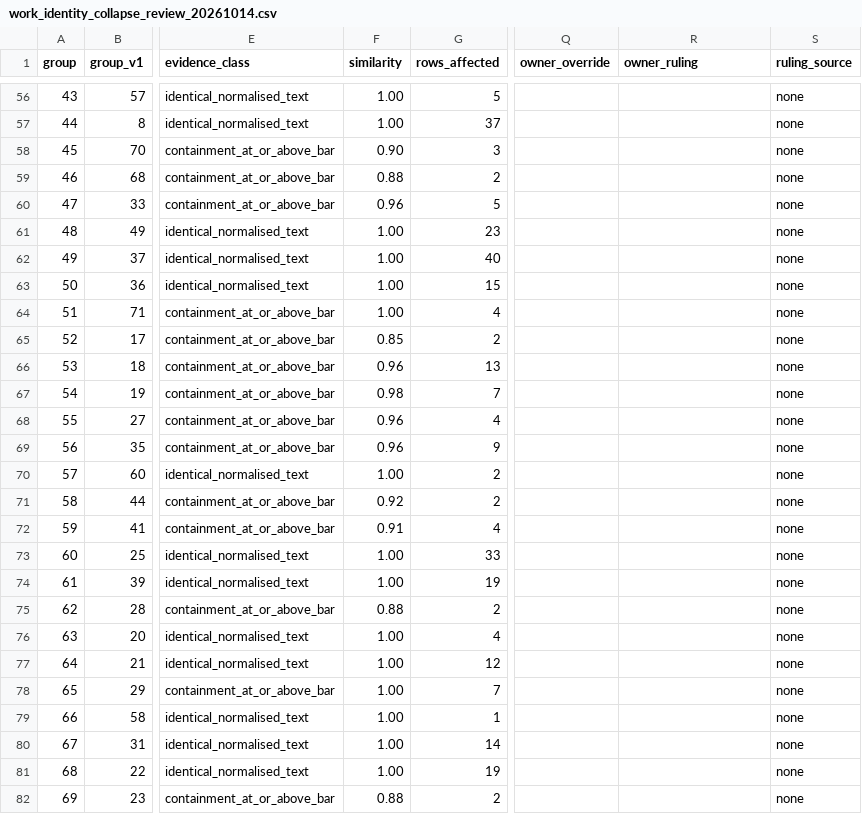
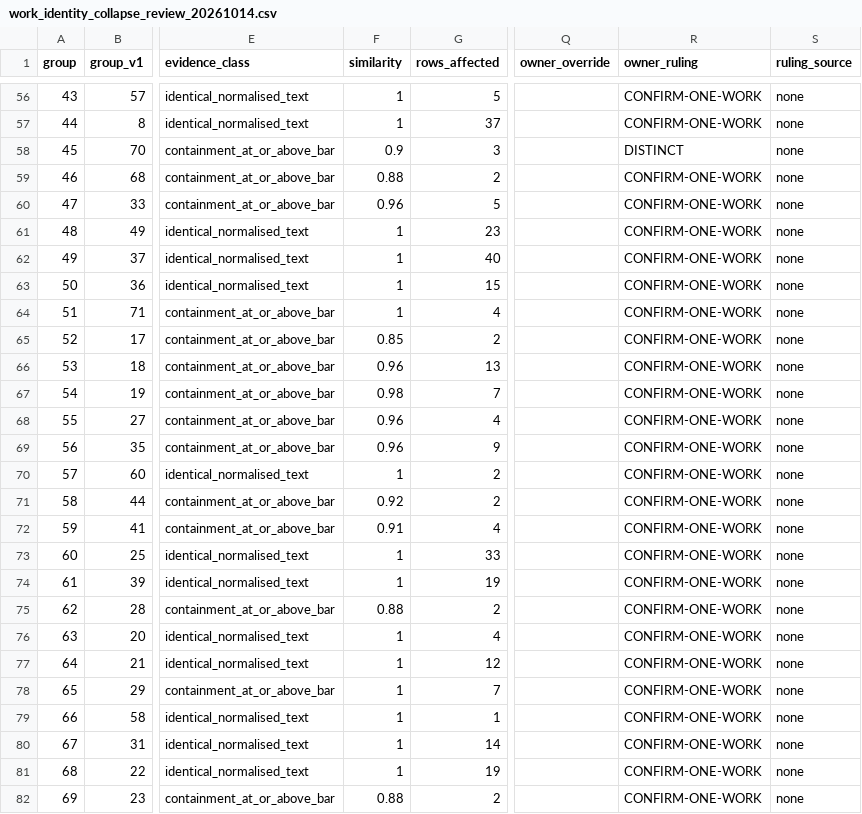
Before and after one commit to kafkesque/maxwell-os, a CSV file: governance/work_identity_collapse_review_20261014.csv, drawn as a sheet; only a part is shown, gaps mark what is left out; the diff covers the shown part only; the diff names each change by its address in the sheet, - before the commit and + after, or states it on an @@ line.

```diff
--- a/governance/work_identity_collapse_review_20261014.csv
+++ b/governance/work_identity_collapse_review_20261014.csv
-F56:F57 (similarity): 1.00
+F56:F57 (similarity): 1
-R56:R57 (owner_ruling): (empty)
+R56:R57 (owner_ruling): CONFIRM-ONE-WORK
-F58 (similarity): 0.90
+F58 (similarity): 0.9
-R58 (owner_ruling): (empty)
+R58 (owner_ruling): DISTINCT
-R59:R82 (owner_ruling): (empty)
+R59:R82 (owner_ruling): CONFIRM-ONE-WORK
-F61:F64 (similarity): 1.00
+F61:F64 (similarity): 1
-F70 (similarity): 1.00
+F70 (similarity): 1
-F73:F74 (similarity): 1.00
+F73:F74 (similarity): 1
-F76:F81 (similarity): 1.00
+F76:F81 (similarity): 1
```
Also changed, not shown: 88 edited cells elsewhere in this file, governance/canonical_relabel_review_20261014.csv, 19 other files.
